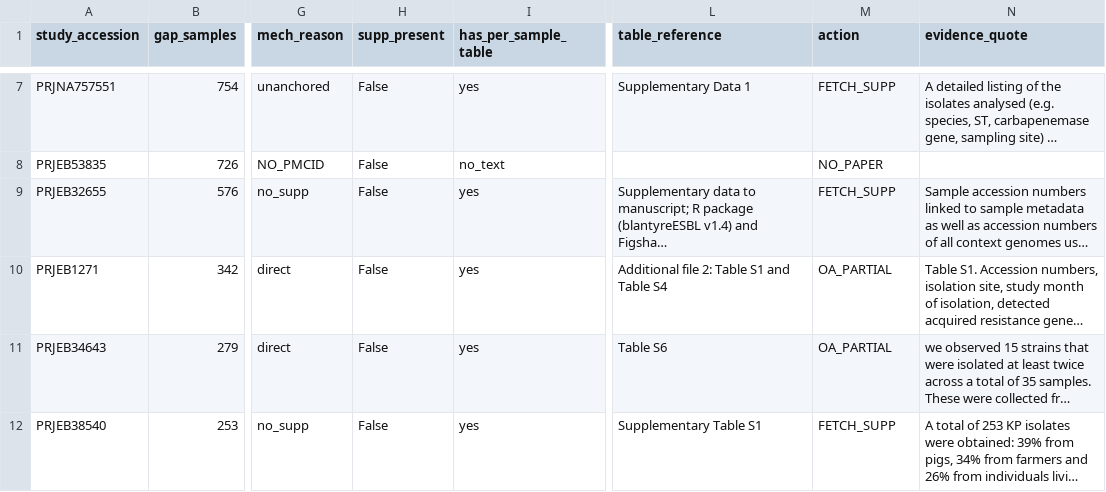
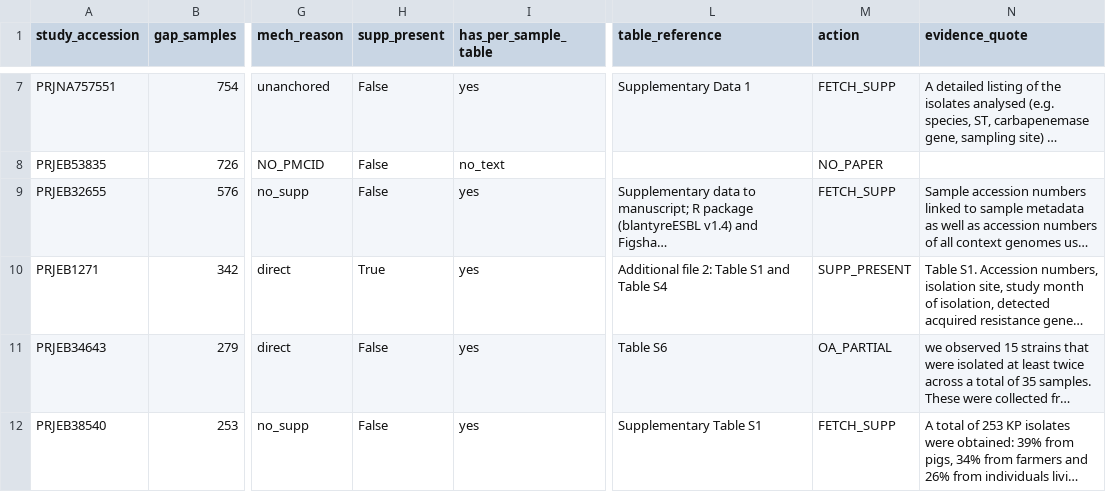
Before and after one commit to abelsond-cam/BacHGT, a TSV file: src/bac_metadata/bac_agentic_metadata/applications/klebsiella/data/sample_lv_attributes/persample_supplement_worklist_test.tsv, drawn as a sheet; only a part is shown, gaps mark what is left out; long unchanged cells end in …; the diff names each change by its address in the sheet, - before the commit and + after, or states it on an @@ line.

```diff
--- a/src/bac_metadata/bac_agentic_metadata/applications/klebsiella/data/sample_lv_attributes/persample_supplement_worklist_test.tsv
+++ b/src/bac_metadata/bac_agentic_metadata/applications/klebsiella/data/sample_lv_attributes/persample_supplement_worklist_test.tsv
-H10 (supp_present): False
+H10 (supp_present): True
-M10 (action): OA_PARTIAL
+M10 (action): SUPP_PRESENT
```
Also changed, not shown: 5 other files.
